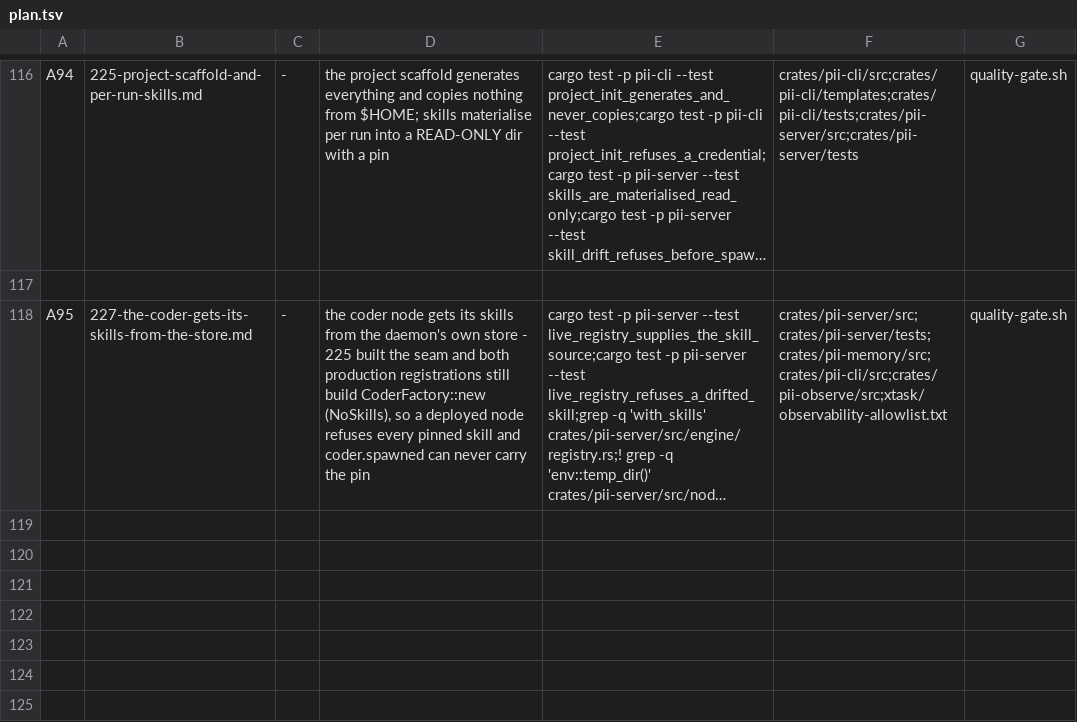
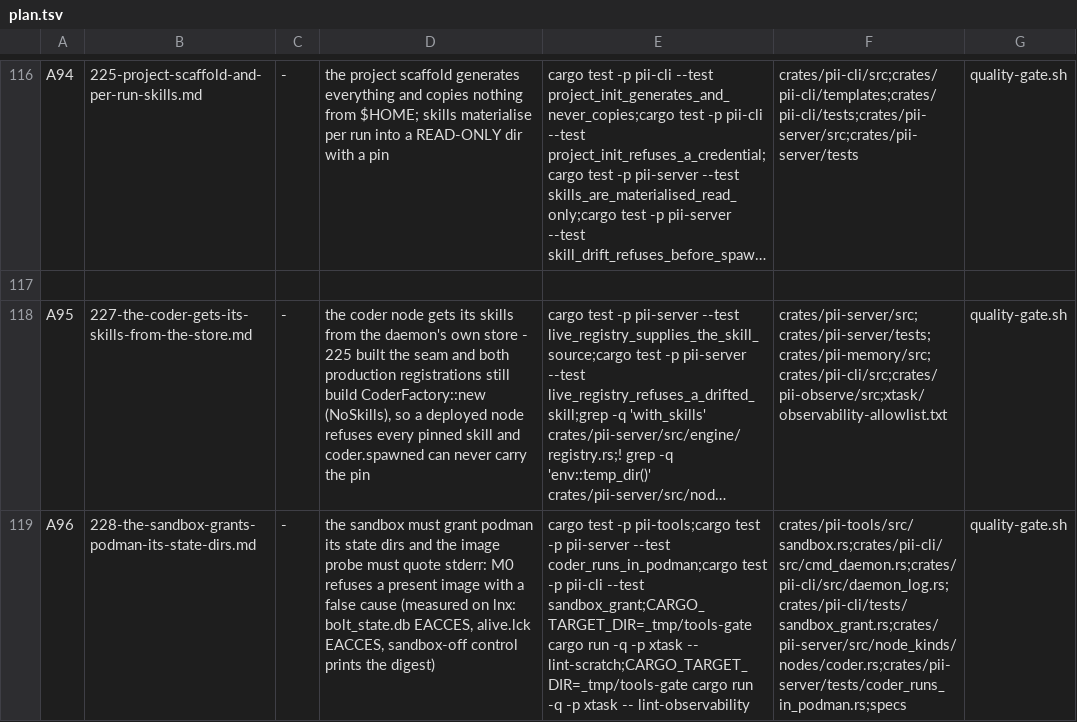
Before and after one commit to bitscrafts/pi-improved, a TSV file: scripts/autonomy/plan.tsv, drawn as a sheet; only a part is shown, gaps mark what is left out; long unchanged cells end in …; the diff names each change by its address in the sheet, - before the commit and + after, or states it on an @@ line.

Commit message:
plan row A96: spec 228, the sandbox grants podman its state dirs and refusals quote stderr

```diff
--- a/scripts/autonomy/plan.tsv
+++ b/scripts/autonomy/plan.tsv
+row 119: A96 | 228-the-sandbox-grants-podman-its-state-dirs.md | - | the sandbox must grant podman its state dirs and the image probe must quote stderr: M0 refuses a present image with a false cause (measured on lnx: bolt_state.db EACCES, alive.lck EACCES, sandbox-off control prints the digest) | cargo test -p pii-tools;cargo test -p pii-server --test coder_runs_in_podman;cargo test -p pii-cli --test sandbox_grant;CARGO_TARGET_DIR=_tmp/tools-gate cargo run -q -p xtask -- lint-scratch;CARGO_TARGET_DIR=_tmp/tools-gate cargo run -q -p xtask -- lint-observability | crates/pii-tools/src/sandbox.rs;crates/pii-cli/src/cmd_daemon.rs;crates/pii-cli/src/daemon_log.rs;crates/pii-cli/tests/sandbox_grant.rs;crates/pii-server/src/node_kinds/nodes/coder.rs;crates/pii-server/tests/coder_runs_in_podman.rs;specs | quality-gate.sh
```
